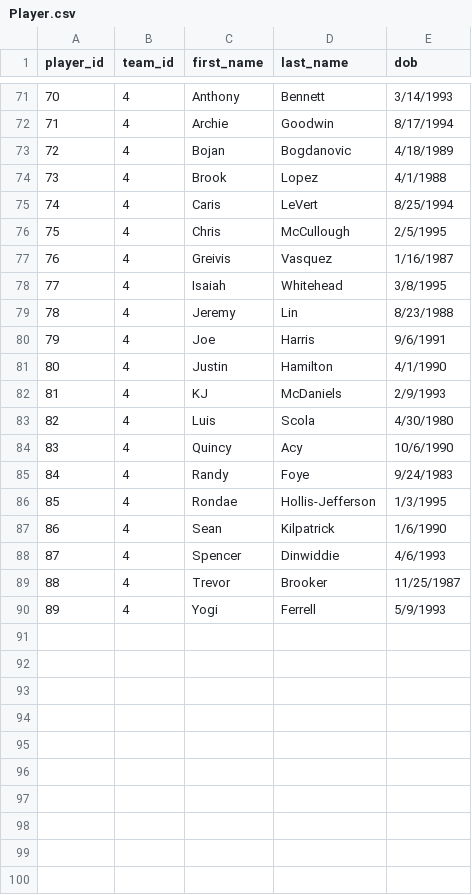
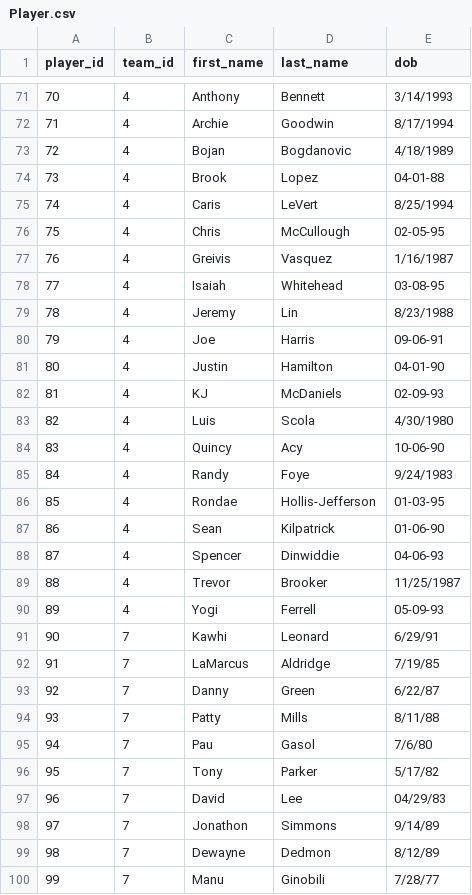
Before and after one commit to nbadatabase/DatabaseProject, a CSV file: data/Player.csv, drawn as a sheet; only a part is shown, gaps mark what is left out; the diff covers the shown part only.

```diff
--- a/data/Player.csv
+++ b/data/Player.csv
@@ -73,18 +73,28 @@ player_id,team_id,first_name,last_name,dob
 72,4,Bojan,Bogdanovic,4/18/1989
-73,4,Brook,Lopez,4/1/1988
+73,4,Brook,Lopez,04-01-88
 74,4,Caris,LeVert,8/25/1994
-75,4,Chris,McCullough,2/5/1995
+75,4,Chris,McCullough,02-05-95
 76,4,Greivis,Vasquez,1/16/1987
-77,4,Isaiah,Whitehead,3/8/1995
+77,4,Isaiah,Whitehead,03-08-95
 78,4,Jeremy,Lin,8/23/1988
-79,4,Joe,Harris,9/6/1991
-80,4,Justin,Hamilton,4/1/1990
-81,4,KJ,McDaniels,2/9/1993
+79,4,Joe,Harris,09-06-91
+80,4,Justin,Hamilton,04-01-90
+81,4,KJ,McDaniels,02-09-93
 82,4,Luis,Scola,4/30/1980
-83,4,Quincy,Acy,10/6/1990
+83,4,Quincy,Acy,10-06-90
 84,4,Randy,Foye,9/24/1983
-85,4,Rondae,Hollis-Jefferson,1/3/1995
-86,4,Sean,Kilpatrick,1/6/1990
-87,4,Spencer,Dinwiddie,4/6/1993
+85,4,Rondae,Hollis-Jefferson,01-03-95
+86,4,Sean,Kilpatrick,01-06-90
+87,4,Spencer,Dinwiddie,04-06-93
 88,4,Trevor,Brooker,11/25/1987
-89,4,Yogi,Ferrell,5/9/1993
+89,4,Yogi,Ferrell,05-09-93
+90,7,Kawhi,Leonard,6/29/91
+91,7,LaMarcus,Aldridge,7/19/85
+92,7,Danny,Green,6/22/87
+93,7,Patty,Mills,8/11/88
+94,7,Pau,Gasol,7/6/80
+95,7,Tony,Parker,5/17/82
+96,7,David,Lee,04/29/83
+97,7,Jonathon,Simmons,9/14/89
+98,7,Dewayne,Dedmon,8/12/89
+99,7,Manu,Ginobili,7/28/77
```
Also changed, not shown: 6 added rows and 31 edited cells elsewhere in this file, data/PlayerStats.csv, data/Team.csv, 1 other file.
